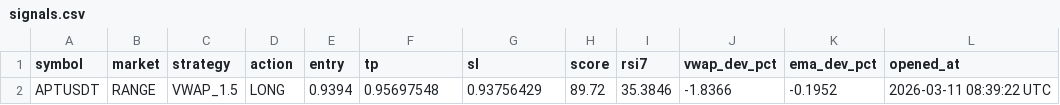
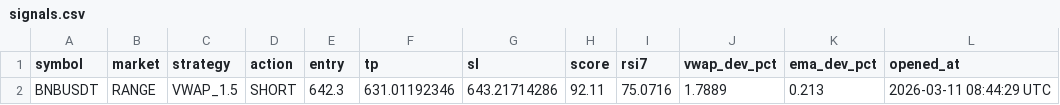
Before and after one commit to jihong0726/Back-Test, a CSV file: reports/signals.csv, drawn as a sheet.

```diff
--- a/reports/signals.csv
+++ b/reports/signals.csv
@@ -1,2 +1,2 @@
 symbol,market,strategy,action,entry,tp,sl,score,rsi7,vwap_dev_pct,ema_dev_pct,opened_at
-APTUSDT,RANGE,VWAP_1.5,LONG,0.9394,0.95697548,0.93756429,89.72,35.3846,-1.8366,-0.1952,2026-03-11 08:39:22 UTC
+BNBUSDT,RANGE,VWAP_1.5,SHORT,642.3,631.01192346,643.21714286,92.11,75.0716,1.7889,0.213,2026-03-11 08:44:29 UTC
```
Also changed, not shown: reports/decision_log.csv, 2 other files.
